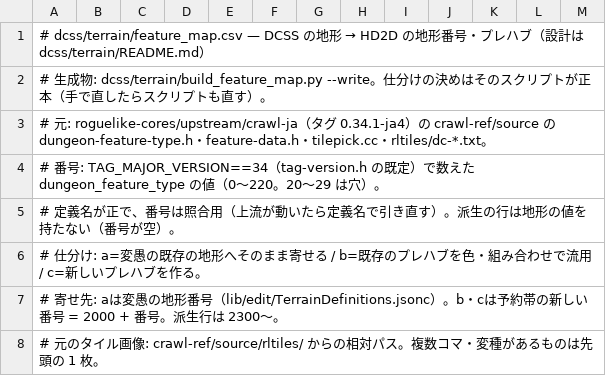
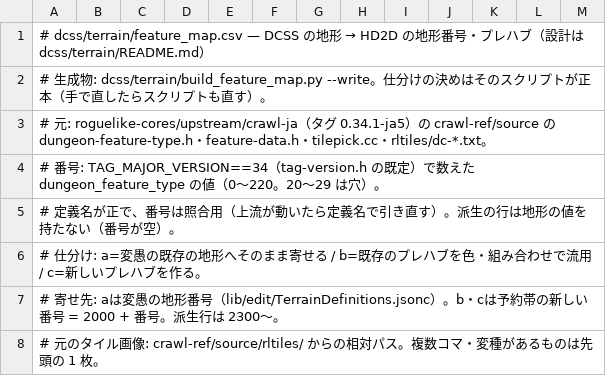
Before and after one commit to higesho/hengband-hd2d, a CSV file: dcss/terrain/feature_map.csv, drawn as a sheet; only a part is shown.

```diff
--- a/dcss/terrain/feature_map.csv
+++ b/dcss/terrain/feature_map.csv
@@ -2,3 +2,3 @@
 # 生成物: dcss/terrain/build_feature_map.py --write。仕分けの決めはそのスクリプトが正本（手で直したらスクリプトも直す）。
-# 元: roguelike-cores/upstream/crawl-ja（タグ 0.34.1-ja4）の crawl-ref/source の dungeon-feature-type.h・feature-data.h・tilepick.cc・rltiles/dc-*.txt。
+# 元: roguelike-cores/upstream/crawl-ja（タグ 0.34.1-ja5）の crawl-ref/source の dungeon-feature-type.h・feature-data.h・tilepick.cc・rltiles/dc-*.txt。
 # 番号: TAG_MAJOR_VERSION==34（tag-version.h の既定）で数えた dungeon_feature_type の値（0〜220。20〜29 は穴）。
```
Also changed, not shown: 21 other files.
